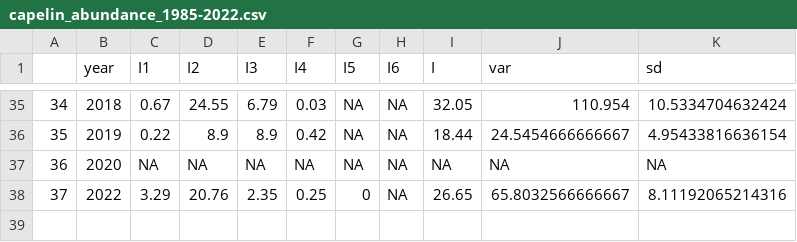
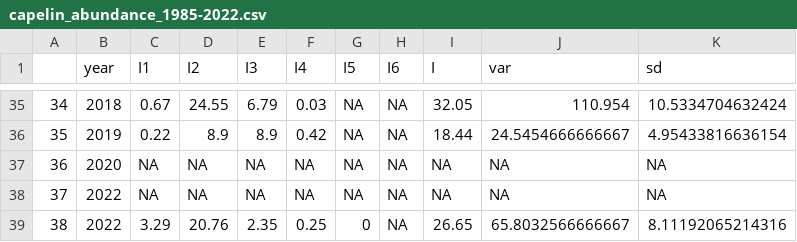
Before and after one commit to KeithLewis99/IPM, a CSV file: data/derived/capelin_abundance_1985-2022.csv, drawn as a sheet; only a part is shown, gaps mark what is left out; addresses are those after the commit; the diff names each change by its address in the sheet, - before the commit and + after, or states it on an @@ line.

```diff
--- a/data/derived/capelin_abundance_1985-2022.csv
+++ b/data/derived/capelin_abundance_1985-2022.csv
+row 38: 37 | 2022 | NA | NA | NA | NA | NA | NA | NA | NA | NA
@@ column A renumbered from row 39 down @@
```
Also changed, not shown: data/CAA.csv, data/capelin_biomass_1985-2022.csv, 3 other files.
